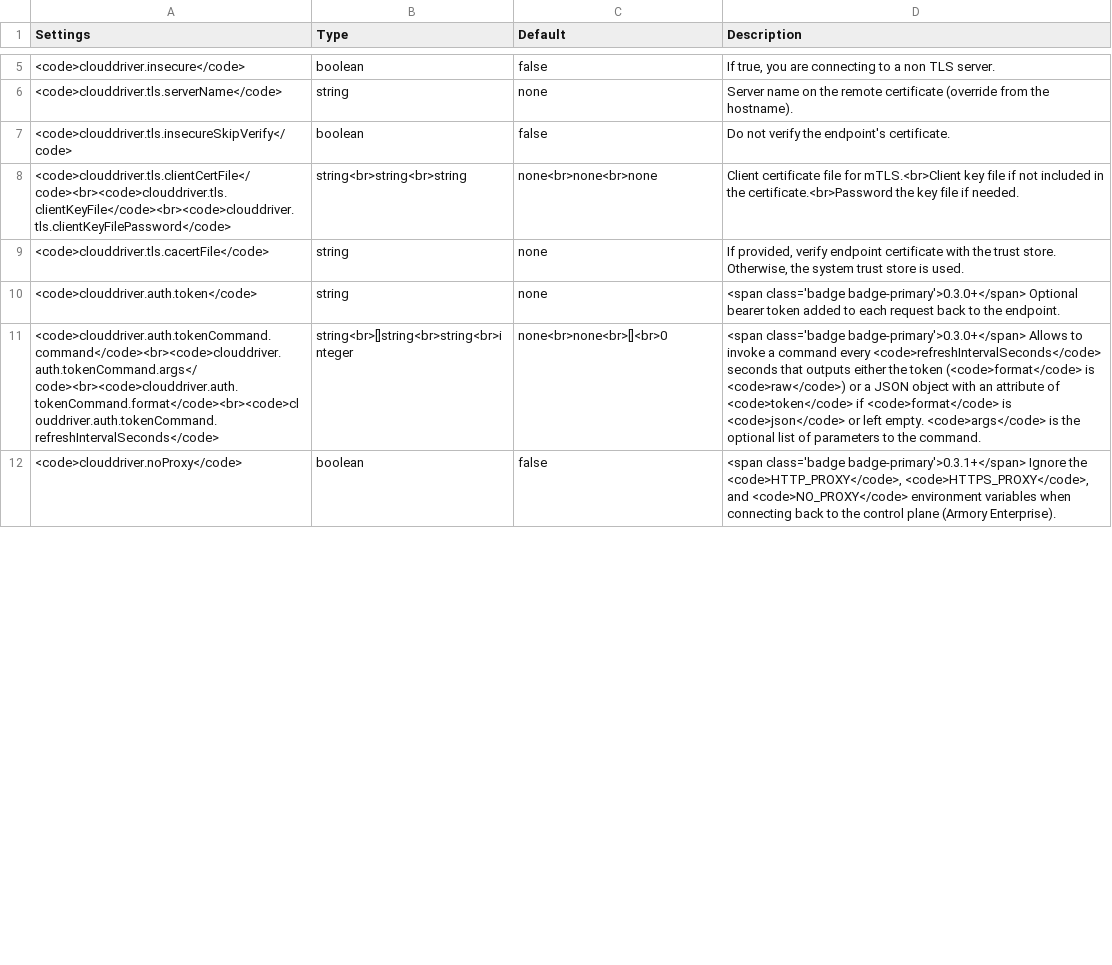
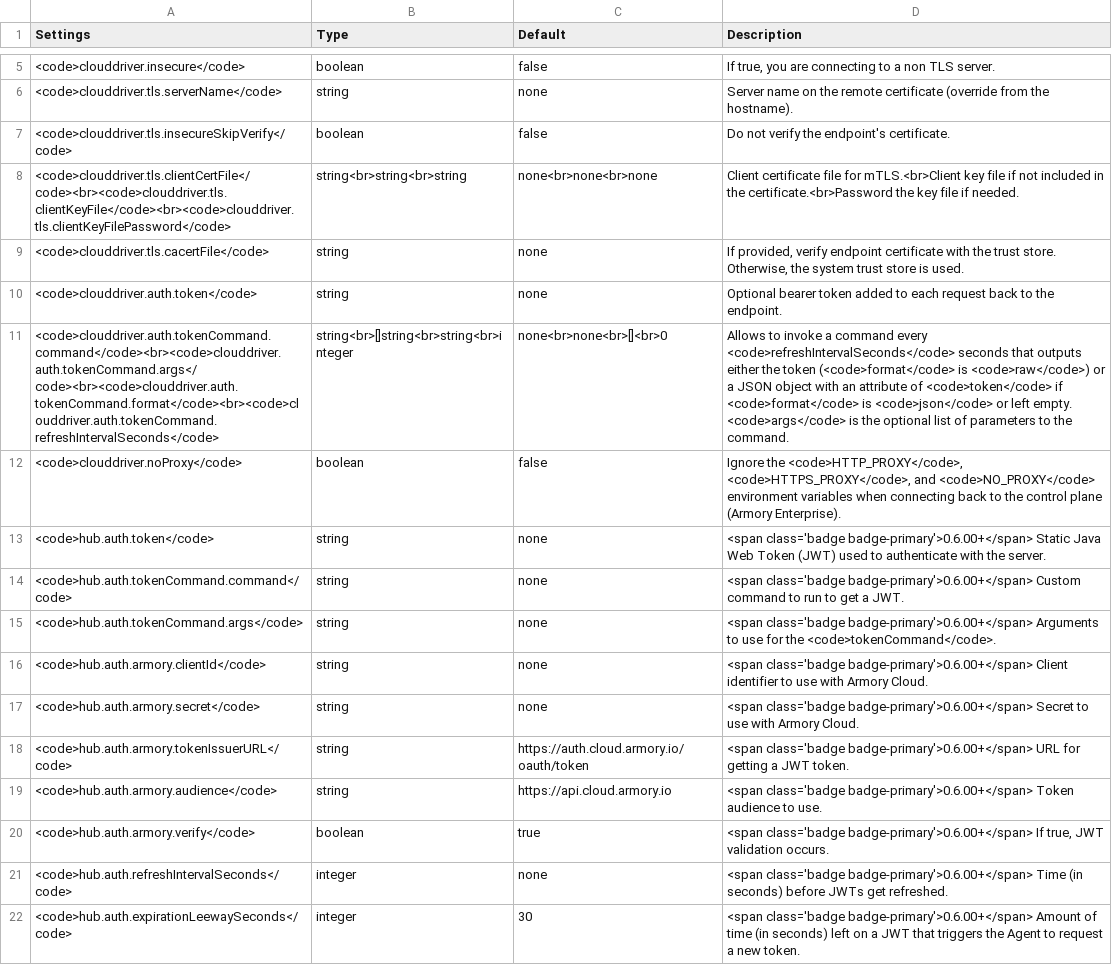
Before and after one commit to armory/docs, a CSV file: static/csv/agent/agent-config-options.csv, drawn as a sheet; only a part is shown, gaps mark what is left out; the diff covers the shown part only; the diff names each change by its address in the sheet, - before the commit and + after, or states it on an @@ line.

Commit message:
docs(agent): RBK-201 add hub connection options

```diff
--- a/static/csv/agent/agent-config-options.csv
+++ b/static/csv/agent/agent-config-options.csv
-D10 (Description): <span class='badge badge-primary'>0.3.0+</span> Optional bearer…
+D10 (Description): Optional bearer…
-D11 (Description): <span class='badge badge-primary'>0.3.0+</span> Allows to…
+D11 (Description): Allows to…
-D12 (Description): <span class='badge badge-primary'>0.3.1+</span> Ignore the…
+D12 (Description): Ignore the…
+row 13: <code>hub.auth.token</code> | string | none | <span class='badge badge-primary'>0.6.00+</span> Static Java Web Token (JWT) used to authenticate with the server.
+row 14: <code>hub.auth.tokenCommand.command</code> | string | none | <span class='badge badge-primary'>0.6.00+</span> Custom command to run to get a JWT.
+row 15: <code>hub.auth.tokenCommand.args</code> | string | none | <span class='badge badge-primary'>0.6.00+</span> Arguments to use for the <code>tokenCommand</code>.
+row 16: <code>hub.auth.armory.clientId</code> | string | none | <span class='badge badge-primary'>0.6.00+</span> Client identifier to use with Armory Cloud.
+row 17: <code>hub.auth.armory.secret</code> | string | none | <span class='badge badge-primary'>0.6.00+</span> Secret to use with Armory Cloud.
+row 18: <code>hub.auth.armory.tokenIssuerURL</code> | string | https://auth.cloud.armory.io/oauth/token | <span class='badge badge-primary'>0.6.00+</span> URL for getting a JWT token.
+row 19: <code>hub.auth.armory.audience</code> | string | https://api.cloud.armory.io | <span class='badge badge-primary'>0.6.00+</span> Token audience to use.
+row 20: <code>hub.auth.armory.verify</code> | boolean | true | <span class='badge badge-primary'>0.6.00+</span> If true, JWT validation occurs.
+row 21: <code>hub.auth.refreshIntervalSeconds</code> | integer | none | <span class='badge badge-primary'>0.6.00+</span> Time (in seconds) before JWTs get refreshed.
+row 22: <code>hub.auth.expirationLeewaySeconds</code> | integer | 30 | <span class='badge badge-primary'>0.6.00+</span> Amount of time (in seconds) left on a JWT that triggers the Agent to request a new token.
```
Also changed, not shown: 11 added rows and 5 edited cells elsewhere in this file.
